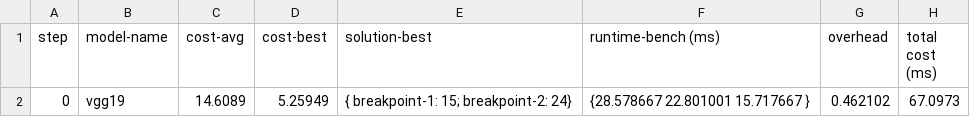
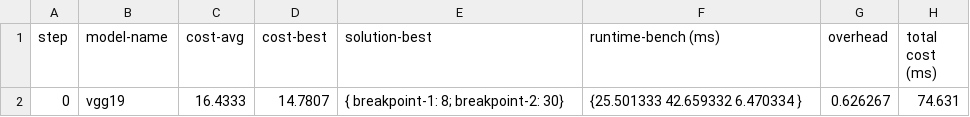
Before and after one commit to EdgeScheduler/DLIR-Split, a CSV file: results-vgg19_3.csv, drawn as a sheet.

```diff
--- a/results-vgg19_3.csv
+++ b/results-vgg19_3.csv
@@ -1,2 +1,2 @@
 step, model-name, cost-avg, cost-best, solution-best, runtime-bench (ms), overhead, total cost (ms)
-0, vgg19, 14.6089, 5.25949, { breakpoint-1: 15; breakpoint-2: 24}, {28.578667 22.801001 15.717667 }, 0.462102, 67.0973
+0, vgg19, 16.4333, 14.7807, { breakpoint-1: 8; breakpoint-2: 30}, {25.501333 42.659332 6.470334 }, 0.626267, 74.631
```
Also changed, not shown: 3 other files.
